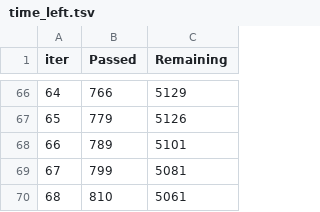
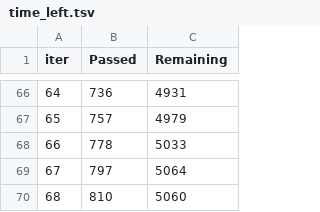
Before and after one commit to BonelessWater/Aura, a TSV file: modeling/notebooks/catboost_info/time_left.tsv, drawn as a sheet; only a part is shown, gaps mark what is left out; the diff covers the shown part only.

```diff
--- a/modeling/notebooks/catboost_info/time_left.tsv
+++ b/modeling/notebooks/catboost_info/time_left.tsv
@@ -66,5 +66,5 @@ iter	Passed	Remaining
-64	766	5129
-65	779	5126
-66	789	5101
-67	799	5081
-68	810	5061
+64	736	4931
+65	757	4979
+66	778	5033
+67	797	5064
+68	810	5060
```
Also changed, not shown: 128 edited cells elsewhere in this file, 58 other files.
